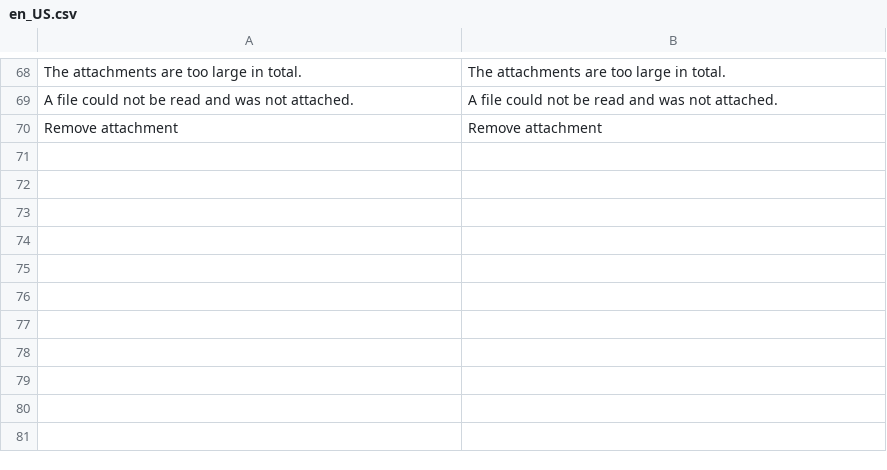
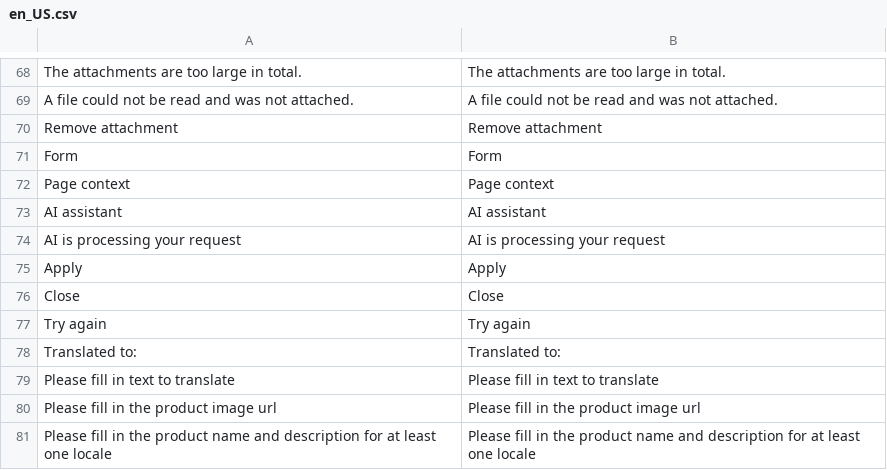
Before and after one commit to spryker-feature/ai-commerce, a CSV file: data/translation/Zed/en_US.csv, drawn as a sheet; only a part is shown, gaps mark what is left out; the diff names each change by its address in the sheet, - before the commit and + after, or states it on an @@ line.

```diff
--- a/data/translation/Zed/en_US.csv
+++ b/data/translation/Zed/en_US.csv
+row 71: Form | Form
+row 72: Page context | Page context
+row 73: AI assistant | AI assistant
+row 74: AI is processing your request | AI is processing your request
+row 75: Apply | Apply
+row 76: Close | Close
+row 77: Try again | Try again
+row 78: Translated to: | Translated to:
+row 79: Please fill in text to translate | Please fill in text to translate
+row 80: Please fill in the product image url | Please fill in the product image url
+row 81: Please fill in the product name and description for at least one locale | Please fill in the product name and description for at least one locale
```
Also changed, not shown: data/translation/Zed/de_DE.csv, 11 other files.
